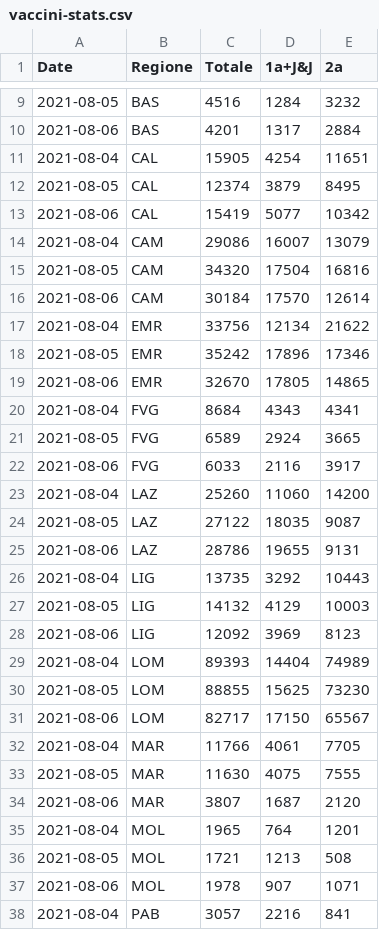
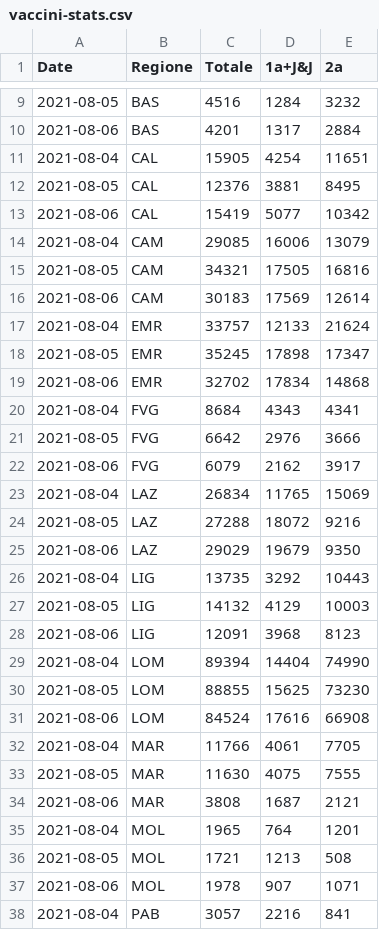
Before and after one commit to tomvitale/covid19-stats, a CSV file: vaccini-stats.csv, drawn as a sheet; only a part is shown, gaps mark what is left out; the diff covers the shown part only.

```diff
--- a/vaccini-stats.csv
+++ b/vaccini-stats.csv
@@ -11,25 +11,25 @@ Date,Regione,Totale,1a+J&J,2a
 2021-08-04,CAL,15905,4254,11651
-2021-08-05,CAL,12374,3879,8495
+2021-08-05,CAL,12376,3881,8495
 2021-08-06,CAL,15419,5077,10342
-2021-08-04,CAM,29086,16007,13079
-2021-08-05,CAM,34320,17504,16816
-2021-08-06,CAM,30184,17570,12614
-2021-08-04,EMR,33756,12134,21622
-2021-08-05,EMR,35242,17896,17346
-2021-08-06,EMR,32670,17805,14865
+2021-08-04,CAM,29085,16006,13079
+2021-08-05,CAM,34321,17505,16816
+2021-08-06,CAM,30183,17569,12614
+2021-08-04,EMR,33757,12133,21624
+2021-08-05,EMR,35245,17898,17347
+2021-08-06,EMR,32702,17834,14868
 2021-08-04,FVG,8684,4343,4341
-2021-08-05,FVG,6589,2924,3665
-2021-08-06,FVG,6033,2116,3917
-2021-08-04,LAZ,25260,11060,14200
-2021-08-05,LAZ,27122,18035,9087
-2021-08-06,LAZ,28786,19655,9131
+2021-08-05,FVG,6642,2976,3666
+2021-08-06,FVG,6079,2162,3917
+2021-08-04,LAZ,26834,11765,15069
+2021-08-05,LAZ,27288,18072,9216
+2021-08-06,LAZ,29029,19679,9350
 2021-08-04,LIG,13735,3292,10443
 2021-08-05,LIG,14132,4129,10003
-2021-08-06,LIG,12092,3969,8123
-2021-08-04,LOM,89393,14404,74989
+2021-08-06,LIG,12091,3968,8123
+2021-08-04,LOM,89394,14404,74990
 2021-08-05,LOM,88855,15625,73230
-2021-08-06,LOM,82717,17150,65567
+2021-08-06,LOM,84524,17616,66908
 2021-08-04,MAR,11766,4061,7705
 2021-08-05,MAR,11630,4075,7555
-2021-08-06,MAR,3807,1687,2120
+2021-08-06,MAR,3808,1687,2121
 2021-08-04,MOL,1965,764,1201
```
Also changed, not shown: 8 added rows, 8 removed rows and 16 edited cells elsewhere in this file, vaccini-data.csv.
